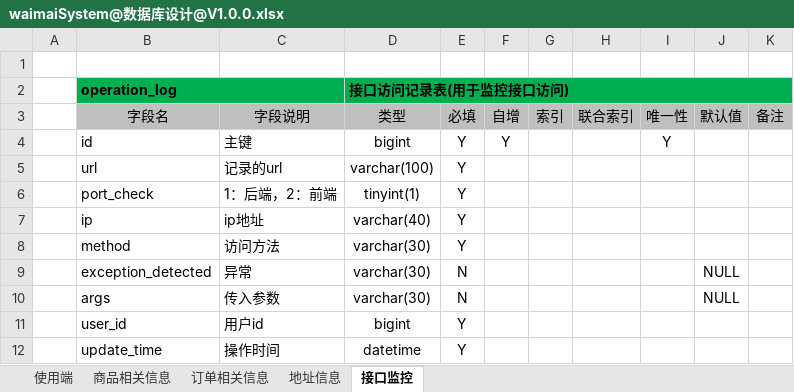
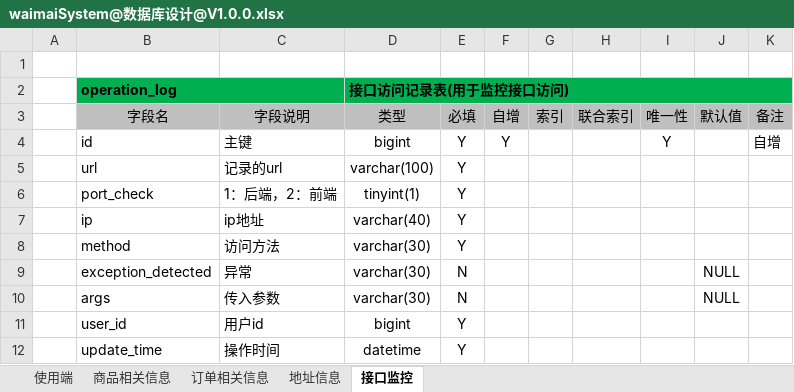
Before and after one commit to xingzixiaojie/waimaiSystem, an Excel workbook: document/数据库/waimaiSystem@数据库设计@V1.0.0.xlsx, sheet 接口监控, drawn as a sheet; values as stored, in another font and other column widths than the file's, no borders; the diff names each change by its address in the sheet, - before the commit and + after, or states it on an @@ line.

```diff
--- a/document/数据库/waimaiSystem@数据库设计@V1.0.0.xlsx (sheet 接口监控)
+++ b/document/数据库/waimaiSystem@数据库设计@V1.0.0.xlsx (sheet 接口监控)
-K4: (empty)
+K4: 自增
```
Also changed, not shown: sheet 订单相关信息, sheet 使用端, sheet 商品相关信息, sheet 地址信息, 1 other file.
